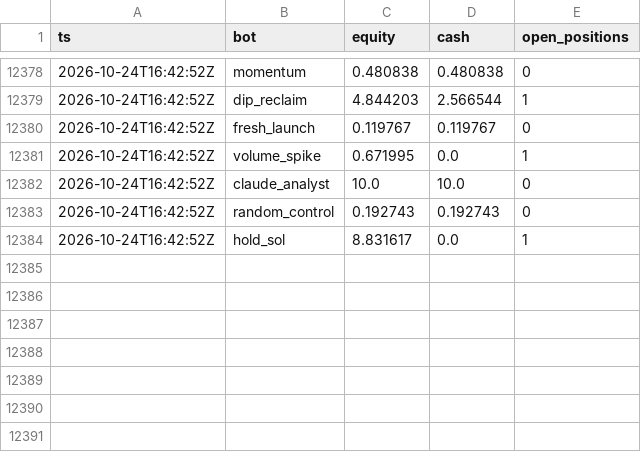
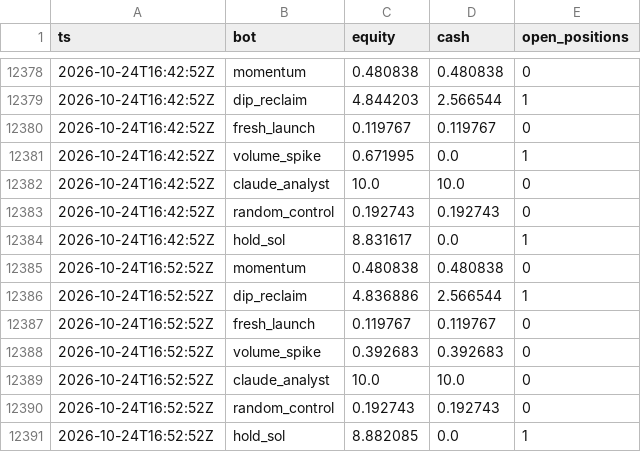
Before and after one commit to Stolls32/quant-lab, a CSV file: data/crypto/equity.csv, drawn as a sheet; only a part is shown, gaps mark what is left out.

```diff
--- a/data/crypto/equity.csv
+++ b/data/crypto/equity.csv
@@ -12384 +12384,8 @@ ts,bot,equity,cash,open_positions
 2026-10-24T16:42:52Z,hold_sol,8.831617,0.0,1
+2026-10-24T16:52:52Z,momentum,0.480838,0.480838,0
+2026-10-24T16:52:52Z,dip_reclaim,4.836886,2.566544,1
+2026-10-24T16:52:52Z,fresh_launch,0.119767,0.119767,0
+2026-10-24T16:52:52Z,volume_spike,0.392683,0.392683,0
+2026-10-24T16:52:52Z,claude_analyst,10.0,10.0,0
+2026-10-24T16:52:52Z,random_control,0.192743,0.192743,0
+2026-10-24T16:52:52Z,hold_sol,8.882085,0.0,1
```
Also changed, not shown: 3 other files.
